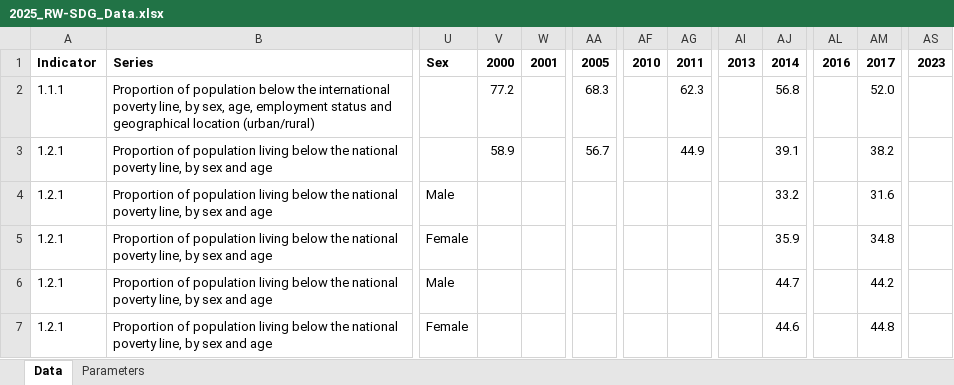
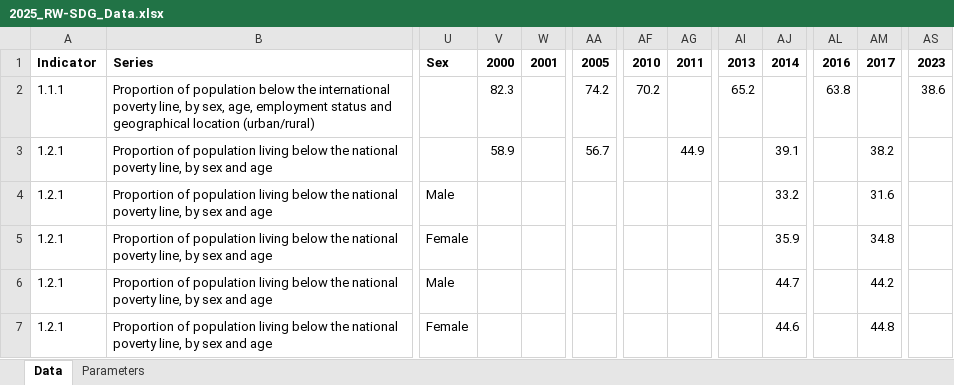
Before and after one commit to sustainabledevelopment-rwanda/sdg-data-rwanda, an Excel workbook: data/2025_RW-SDG_Data.xlsx, sheet Data, drawn as a sheet; only a part is shown, gaps mark what is left out; values as stored, in another font and other column widths than the file's, no borders; the diff names each change by its address in the sheet, - before the commit and + after, or states it on an @@ line.

```diff
--- a/data/2025_RW-SDG_Data.xlsx (sheet Data)
+++ b/data/2025_RW-SDG_Data.xlsx (sheet Data)
-V2: 77.2
+V2: 82.3
-AA2: 68.3
+AA2: 74.2
-AF2: (empty)
+AF2: 70.2
-AG2: 62.3
+AG2: (empty)
-AI2: (empty)
+AI2: 65.2
-AJ2: 56.8
+AJ2: (empty)
-AL2: (empty)
+AL2: 63.8
-AM2: 52.0
+AM2: (empty)
-AS2: (empty)
+AS2: 38.6
```
Also changed, not shown: 1 other file.
